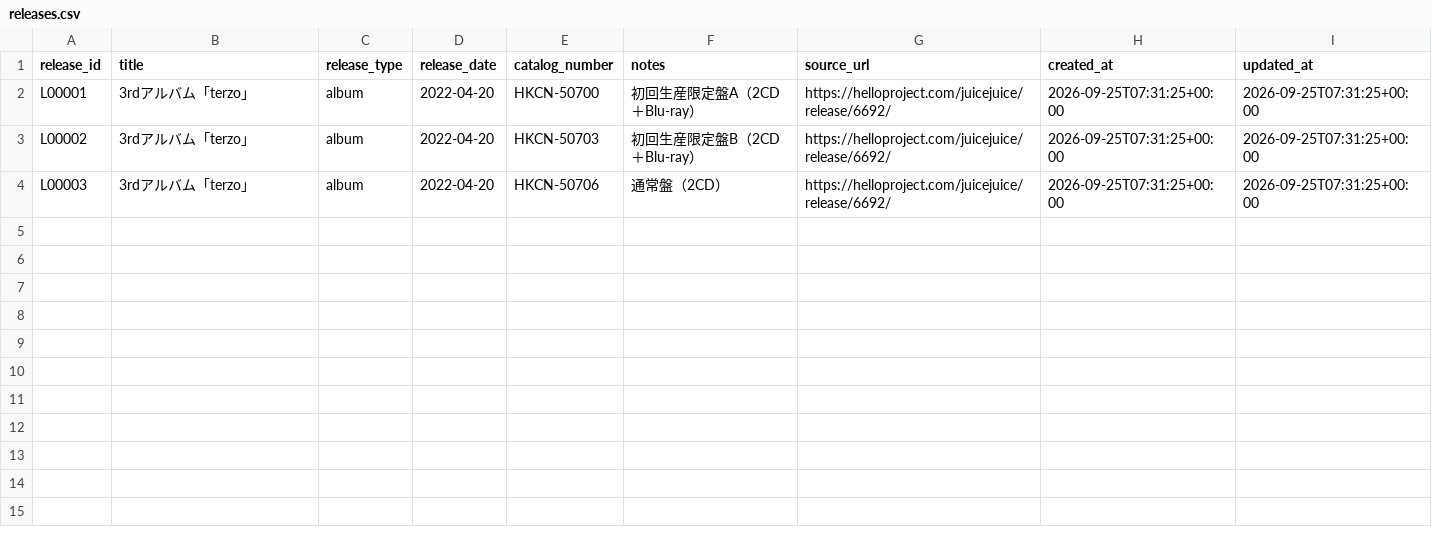
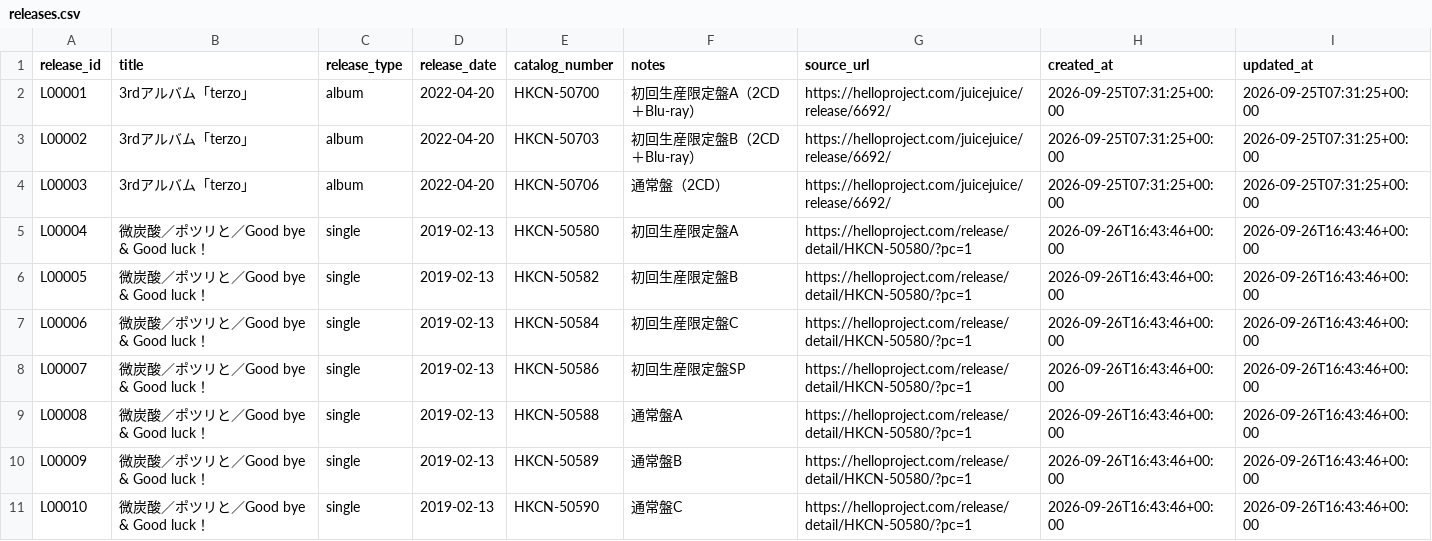
Before and after one commit to YutoSuga/helloproject-song-data, a CSV file: data/releases.csv, drawn as a sheet; the diff names each change by its address in the sheet, - before the commit and + after, or states it on an @@ line.

```diff
--- a/data/releases.csv
+++ b/data/releases.csv
+row 5: L00004 | 微炭酸／ポツリと／Good bye & Good luck！ | single | 2019-02-13 | HKCN-50580 | 初回生産限定盤A | https://helloproject.com/release/detail/HKCN-50580/?pc=1 | 2026-09-26T16:43:46+00:00 | 2026-09-26T16:43:46+00:00
+row 6: L00005 | 微炭酸／ポツリと／Good bye & Good luck！ | single | 2019-02-13 | HKCN-50582 | 初回生産限定盤B | https://helloproject.com/release/detail/HKCN-50580/?pc=1 | 2026-09-26T16:43:46+00:00 | 2026-09-26T16:43:46+00:00
+row 7: L00006 | 微炭酸／ポツリと／Good bye & Good luck！ | single | 2019-02-13 | HKCN-50584 | 初回生産限定盤C | https://helloproject.com/release/detail/HKCN-50580/?pc=1 | 2026-09-26T16:43:46+00:00 | 2026-09-26T16:43:46+00:00
+row 8: L00007 | 微炭酸／ポツリと／Good bye & Good luck！ | single | 2019-02-13 | HKCN-50586 | 初回生産限定盤SP | https://helloproject.com/release/detail/HKCN-50580/?pc=1 | 2026-09-26T16:43:46+00:00 | 2026-09-26T16:43:46+00:00
+row 9: L00008 | 微炭酸／ポツリと／Good bye & Good luck！ | single | 2019-02-13 | HKCN-50588 | 通常盤A | https://helloproject.com/release/detail/HKCN-50580/?pc=1 | 2026-09-26T16:43:46+00:00 | 2026-09-26T16:43:46+00:00
+row 10: L00009 | 微炭酸／ポツリと／Good bye & Good luck！ | single | 2019-02-13 | HKCN-50589 | 通常盤B | https://helloproject.com/release/detail/HKCN-50580/?pc=1 | 2026-09-26T16:43:46+00:00 | 2026-09-26T16:43:46+00:00
+row 11: L00010 | 微炭酸／ポツリと／Good bye & Good luck！ | single | 2019-02-13 | HKCN-50590 | 通常盤C | https://helloproject.com/release/detail/HKCN-50580/?pc=1 | 2026-09-26T16:43:46+00:00 | 2026-09-26T16:43:46+00:00
```
Also changed, not shown: data/creators.csv, data/release_tracks.csv, 4 other files.
